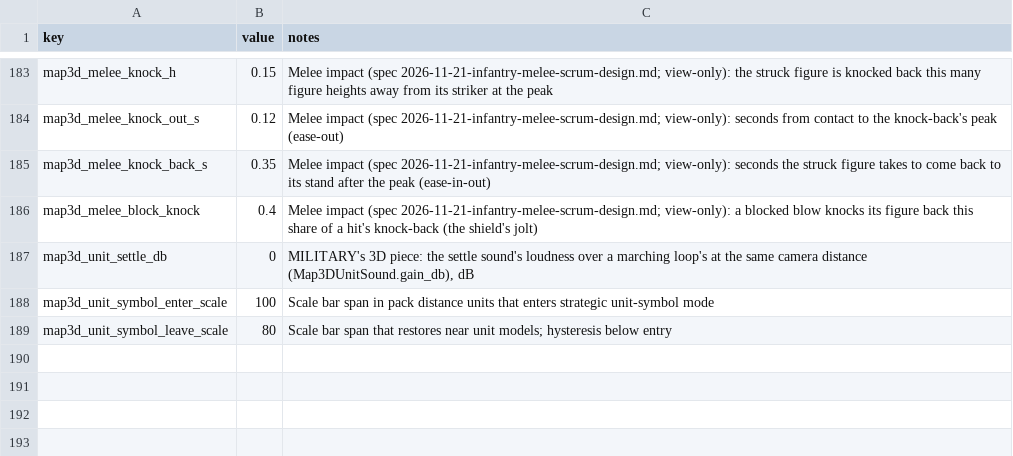
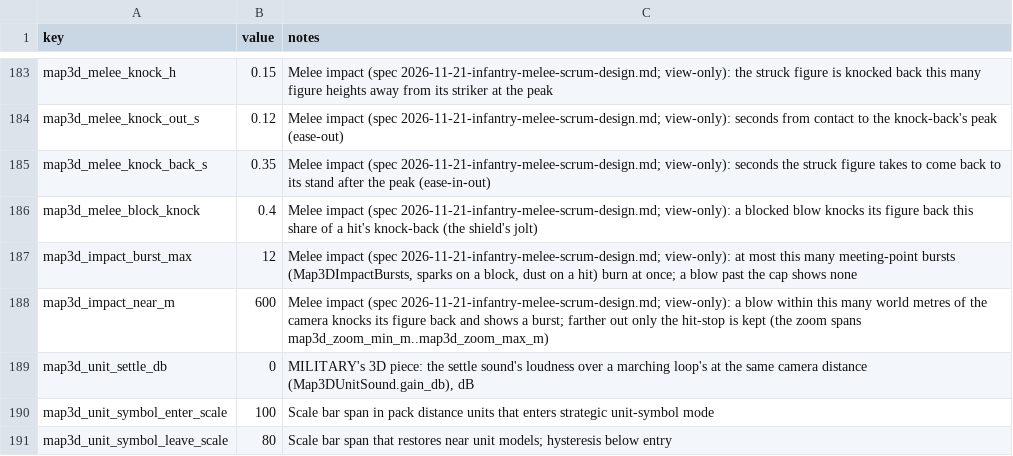
Before and after one commit to samuelzhang1201/game_design, a CSV file: data/screens/map3d/balance.csv, drawn as a sheet; only a part is shown, gaps mark what is left out; the diff names each change by its address in the sheet, - before the commit and + after, or states it on an @@ line.

```diff
--- a/data/screens/map3d/balance.csv
+++ b/data/screens/map3d/balance.csv
+row 187: map3d_impact_burst_max | 12 | Melee impact (spec 2026-11-21-infantry-melee-scrum-design.md; view-only): at most this many meeting-point bursts (Map3DImpactBursts, sparks on a block, dust on a hit) burn at once; a blow past the cap shows none
+row 188: map3d_impact_near_m | 600 | Melee impact (spec 2026-11-21-infantry-melee-scrum-design.md; view-only): a blow within this many world metres of the camera knocks its figure back and shows a burst; farther out only the hit-stop is kept (the zoom spans map3d_zoom_min_m..map3d_zoom_max_m)
```
Also changed, not shown: 15 other files.
